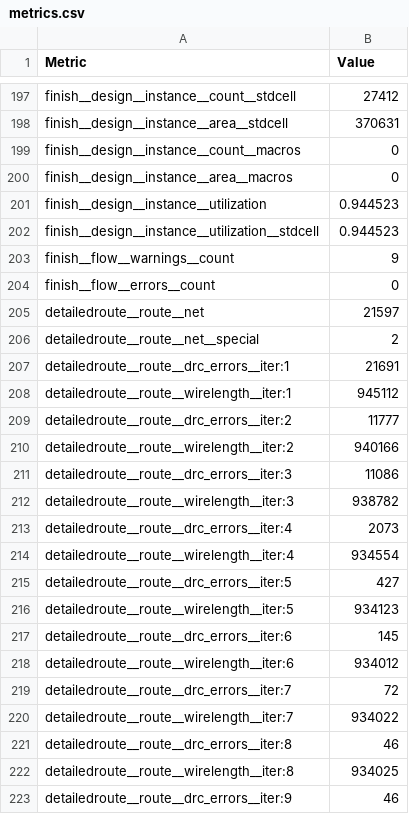
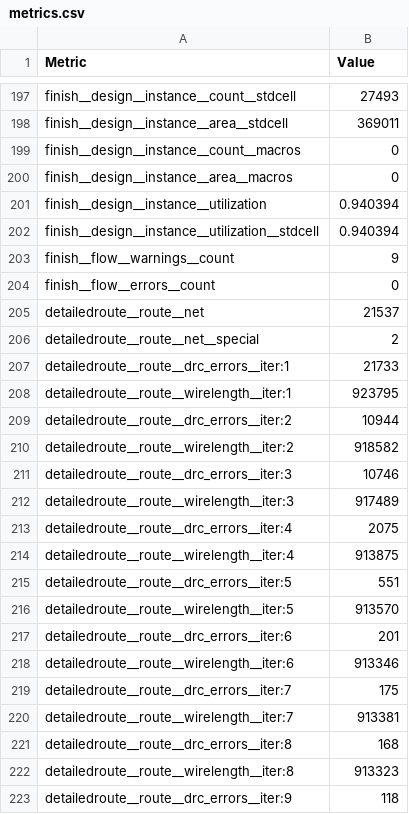
Before and after one commit to htfab/tinytapeout-ihp-0p2, a CSV file: projects/tt_um_vc32_cpu/stats/metrics.csv, drawn as a sheet; only a part is shown, gaps mark what is left out; the diff covers the shown part only; the diff names each change by its address in the sheet, - before the commit and + after, or states it on an @@ line.

```diff
--- a/projects/tt_um_vc32_cpu/stats/metrics.csv
+++ b/projects/tt_um_vc32_cpu/stats/metrics.csv
-B197 (Value): 27412
+B197 (Value): 27493
-B198 (Value): 370631
+B198 (Value): 369011
-B201:B202 (Value): 0.944523
+B201:B202 (Value): 0.940394
-B205 (Value): 21597
+B205 (Value): 21537
-B207 (Value): 21691
+B207 (Value): 21733
-B208 (Value): 945112
+B208 (Value): 923795
-B209 (Value): 11777
+B209 (Value): 10944
-B210 (Value): 940166
+B210 (Value): 918582
-B211 (Value): 11086
+B211 (Value): 10746
-B212 (Value): 938782
+B212 (Value): 917489
-B213 (Value): 2073
+B213 (Value): 2075
-B214 (Value): 934554
+B214 (Value): 913875
-B215 (Value): 427
+B215 (Value): 551
-B216 (Value): 934123
+B216 (Value): 913570
-B217 (Value): 145
+B217 (Value): 201
-B218 (Value): 934012
+B218 (Value): 913346
-B219 (Value): 72
+B219 (Value): 175
-B220 (Value): 934022
+B220 (Value): 913381
-B221 (Value): 46
+B221 (Value): 168
-B222 (Value): 934025
+B222 (Value): 913323
-B223 (Value): 46
+B223 (Value): 118
```
Also changed, not shown: 12 removed rows and 130 edited cells elsewhere in this file, 7 other files.
